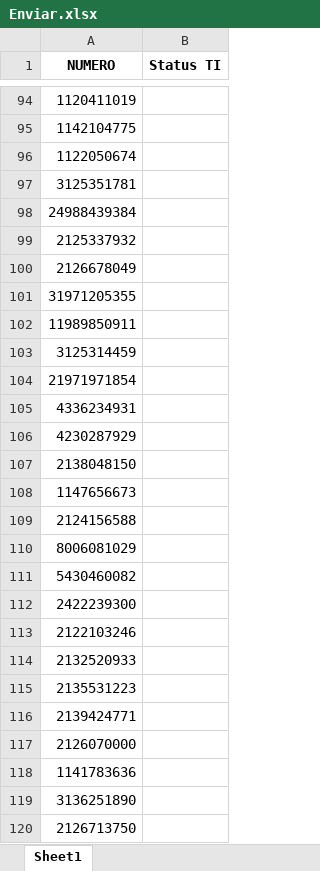
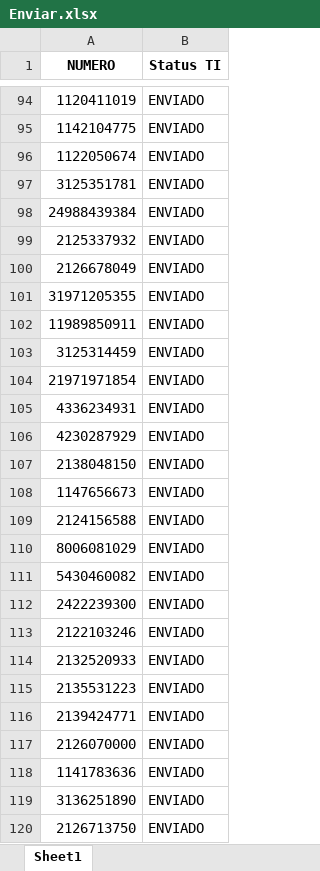
Before and after one commit to diogo0254jf/Disparador-python, an Excel workbook: Enviar.xlsx, sheet Sheet1, drawn as a sheet; only a part is shown, gaps mark what is left out; values as stored, in another font and other column widths than the file's, no borders; the diff covers the shown part only; the diff names each change by its address in the sheet, - before the commit and + after, or states it on an @@ line.

```diff
--- a/Enviar.xlsx (sheet Sheet1)
+++ b/Enviar.xlsx (sheet Sheet1)
-B94:B120 (Status TI): (empty)
+B94:B120 (Status TI): ENVIADO
```
Also changed, not shown: 63 edited cells elsewhere in this sheet, 2 other files.
